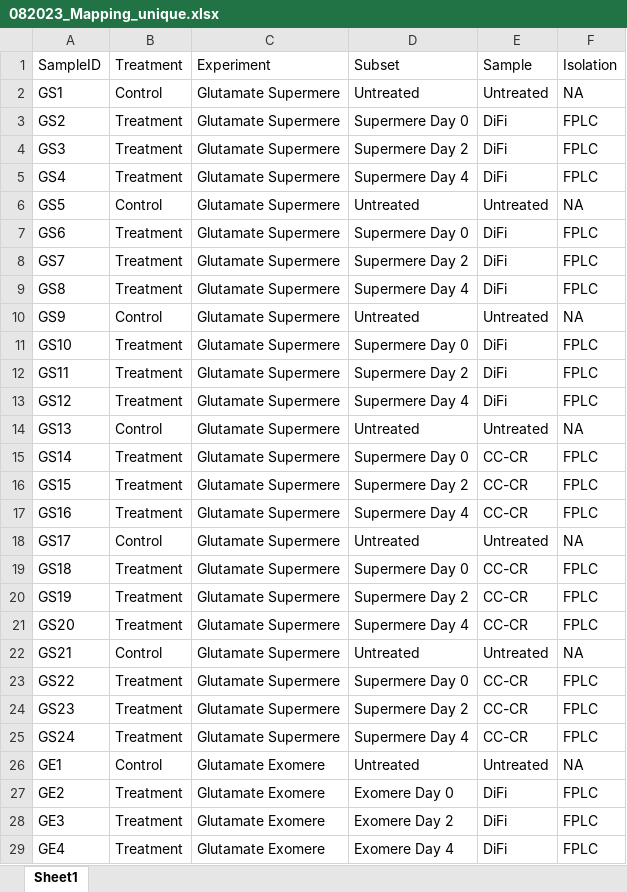
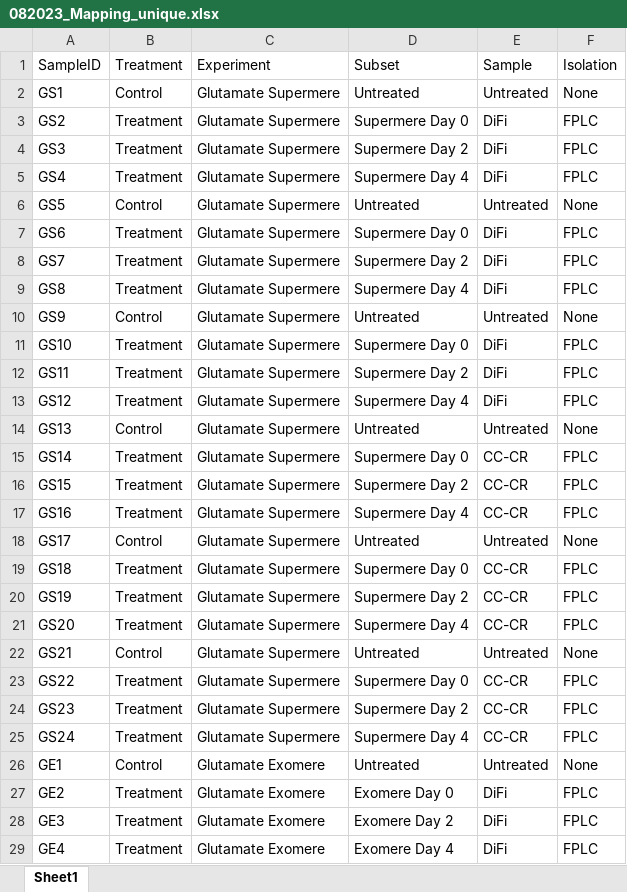
Before and after one commit to rskks/olink, an Excel workbook: data/082023_Mapping_unique.xlsx, sheet Sheet1, drawn as a sheet; only a part is shown; values as stored, in another font and other column widths than the file's, no borders; the diff covers the shown part only; the diff names each change by its address in the sheet, - before the commit and + after, or states it on an @@ line.

```diff
--- a/data/082023_Mapping_unique.xlsx (sheet Sheet1)
+++ b/data/082023_Mapping_unique.xlsx (sheet Sheet1)
-F2: NA
+F2: None
-F6: NA
+F6: None
-F10: NA
+F10: None
-F14: NA
+F14: None
-F18: NA
+F18: None
-F22: NA
+F22: None
-F26: NA
+F26: None
```
Also changed, not shown: 17 edited cells elsewhere in this sheet, 2 other files.
